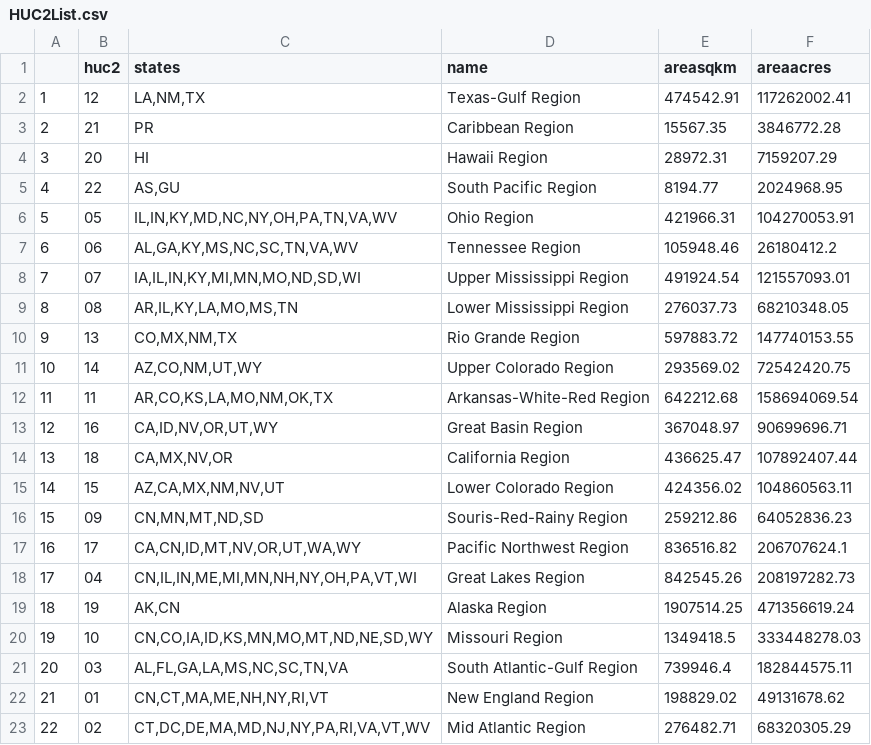
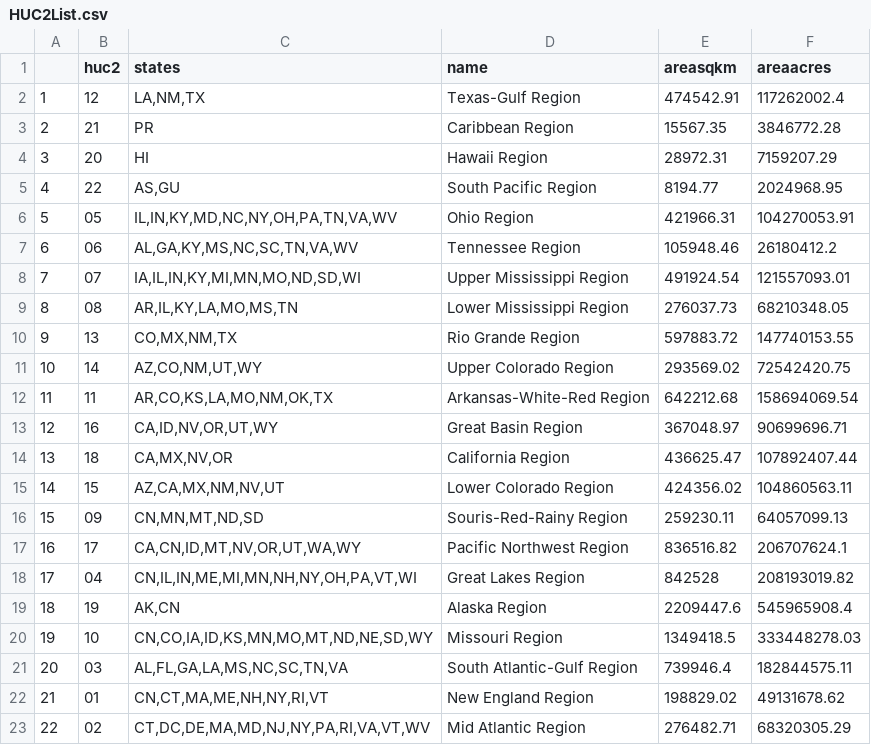
Before and after one commit to R1EHB/HUC-it, a CSV file: HUC-Data-Lists/HUC2List.csv, drawn as a sheet.

```diff
--- a/HUC-Data-Lists/HUC2List.csv
+++ b/HUC-Data-Lists/HUC2List.csv
@@ -1,3 +1,3 @@
 "","huc2","states","name","areasqkm","areaacres"
-"1","12","LA,NM,TX","Texas-Gulf Region",474542.91,117262002.41
+"1","12","LA,NM,TX","Texas-Gulf Region",474542.91,117262002.4
 "2","21","PR","Caribbean Region",15567.35,3846772.28
@@ -15,6 +15,6 @@
 "14","15","AZ,CA,MX,NM,NV,UT","Lower Colorado Region",424356.02,104860563.11
-"15","09","CN,MN,MT,ND,SD","Souris-Red-Rainy Region",259212.86,64052836.23
+"15","09","CN,MN,MT,ND,SD","Souris-Red-Rainy Region",259230.11,64057099.13
 "16","17","CA,CN,ID,MT,NV,OR,UT,WA,WY","Pacific Northwest Region",836516.82,206707624.1
-"17","04","CN,IL,IN,ME,MI,MN,NH,NY,OH,PA,VT,WI","Great Lakes Region",842545.26,208197282.73
-"18","19","AK,CN","Alaska Region",1907514.25,471356619.24
+"17","04","CN,IL,IN,ME,MI,MN,NH,NY,OH,PA,VT,WI","Great Lakes Region",842528,208193019.82
+"18","19","AK,CN","Alaska Region",2209447.6,545965908.4
 "19","10","CN,CO,IA,ID,KS,MN,MO,MT,ND,NE,SD,WY","Missouri Region",1349418.5,333448278.03
```
Also changed, not shown: HUC-Data-Lists/HUC16List.csv, HUC-Data-Lists/HUC4List.csv, 7 other files.
